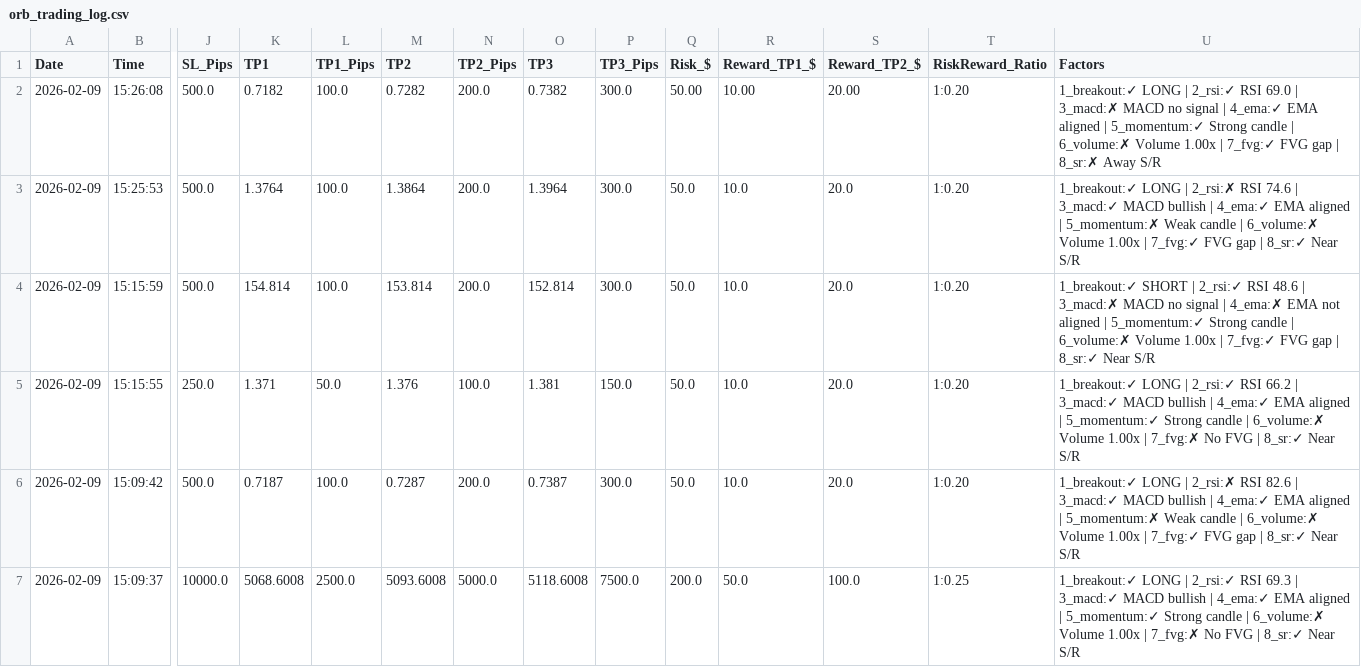
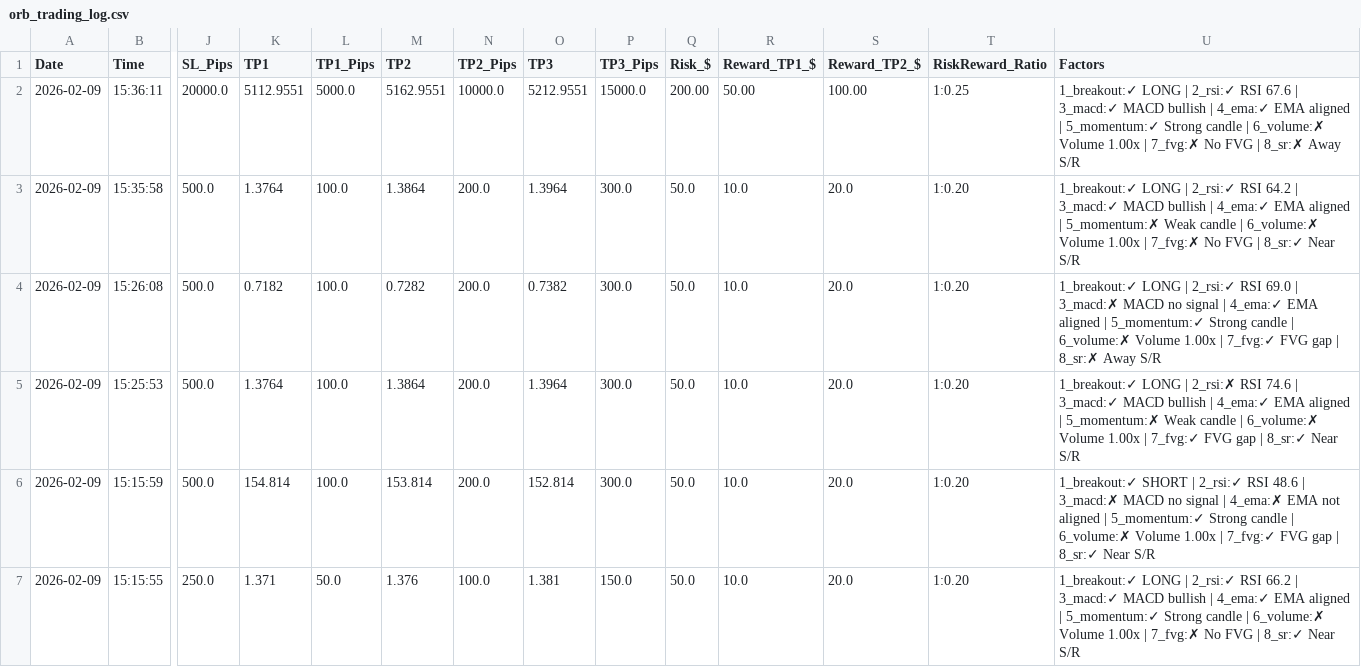
Before and after one commit to medohamed360312-hub/ORB-Trading-Strategy-Analyzer, a CSV file: trading_logs/orb_trading_log.csv, drawn as a sheet; only a part is shown, gaps mark what is left out; the shorter side is filled out with more unchanged rows; addresses are those after the commit; rows hold the shown columns only; the diff names each change by its address in the sheet, - before the commit and + after, or states it on an @@ line.

```diff
--- a/trading_logs/orb_trading_log.csv
+++ b/trading_logs/orb_trading_log.csv
+row 2: 2026-02-09 | 15:36:11 | 20000.0 | 5112.9551 | 5000.0 | 5162.9551 | 10000.0 | 5212.9551 | 15000.0 | 200.00 | 50.00 | 100.00 | 1:0.25 | 1_breakout:✓ LONG | 2_rsi:✓ RSI 67.6 | 3_macd:✓ MACD bullish | 4_ema:✓ EMA aligned | 5_momentum:✓ Strong candle | 6_volume:✗ Volume 1.00x | 7_fvg:✗ No FVG | 8_sr:✗ Away S/R
+row 3: 2026-02-09 | 15:35:58 | 500.0 | 1.3764 | 100.0 | 1.3864 | 200.0 | 1.3964 | 300.0 | 50.0 | 10.0 | 20.0 | 1:0.20 | 1_breakout:✓ LONG | 2_rsi:✓ RSI 64.2 | 3_macd:✓ MACD bullish | 4_ema:✓ EMA aligned | 5_momentum:✗ Weak candle | 6_volume:✗ Volume 1.00x | 7_fvg:✗ No FVG | 8_sr:✓ Near S/R
-Q4 (Risk_$): 50.00
+Q4 (Risk_$): 50.0
-R4 (Reward_TP1_$): 10.00
+R4 (Reward_TP1_$): 10.0
-S4 (Reward_TP2_$): 20.00
+S4 (Reward_TP2_$): 20.0
```
